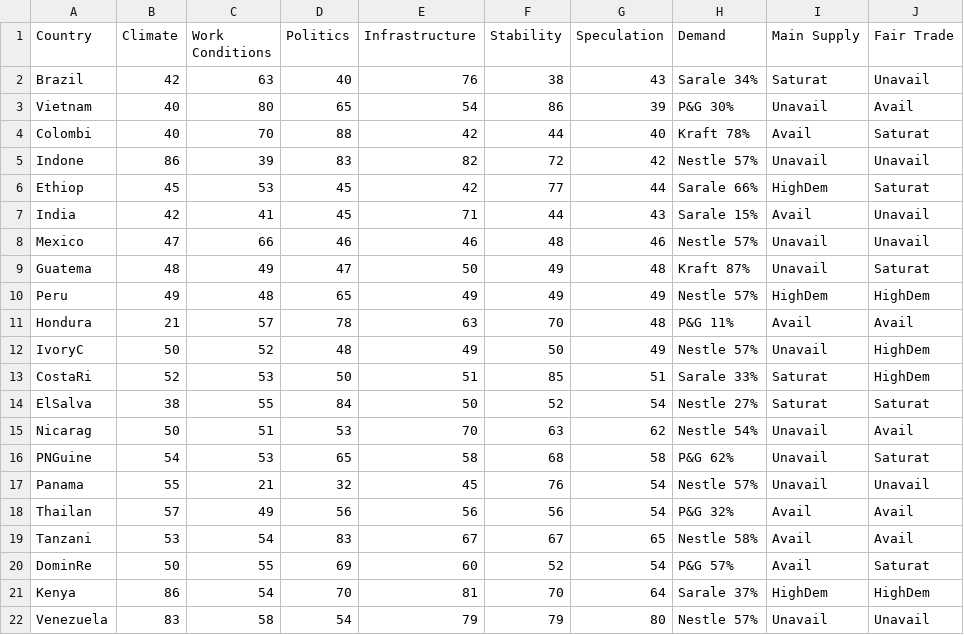
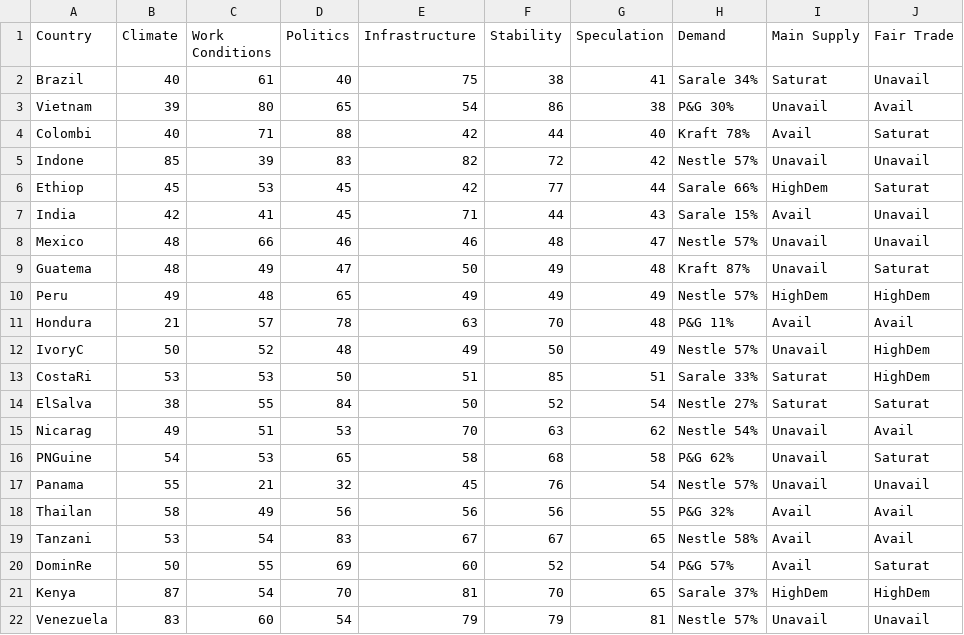
Before and after one commit to digitalWestie/BitBarista, a CSV file: suppliers.csv, drawn as a sheet.

Commit message:
Update suppliers.csv

```diff
--- a/suppliers.csv
+++ b/suppliers.csv
@@ -1,9 +1,9 @@
 Country,Climate,Work Conditions,Politics,Infrastructure,Stability,Speculation,Demand,Main Supply,Fair Trade
-Brazil,42,63,40,76,38,43,Sarale 34%,Saturat,Unavail
-Vietnam,40,80,65,54,86,39,P&G 30%,Unavail,Avail
-Colombi,40,70,88,42,44,40,Kraft 78%,Avail,Saturat
-Indone,86,39,83,82,72,42,Nestle 57%,Unavail,Unavail
+Brazil,40,61,40,75,38,41,Sarale 34%,Saturat,Unavail
+Vietnam,39,80,65,54,86,38,P&G 30%,Unavail,Avail
+Colombi,40,71,88,42,44,40,Kraft 78%,Avail,Saturat
+Indone,85,39,83,82,72,42,Nestle 57%,Unavail,Unavail
 Ethiop,45,53,45,42,77,44,Sarale 66%,HighDem,Saturat
 India,42,41,45,71,44,43,Sarale 15%,Avail,Unavail
-Mexico,47,66,46,46,48,46,Nestle 57%,Unavail,Unavail
+Mexico,48,66,46,46,48,47,Nestle 57%,Unavail,Unavail
 Guatema,48,49,47,50,49,48,Kraft 87%,Unavail,Saturat
@@ -12,11 +12,11 @@ Hondura,21,57,78,63,70,48,P&G 11%,Avail,Avail
 IvoryC,50,52,48,49,50,49,Nestle 57%,Unavail,HighDem
-CostaRi,52,53,50,51,85,51,Sarale 33%,Saturat,HighDem
+CostaRi,53,53,50,51,85,51,Sarale 33%,Saturat,HighDem
 ElSalva,38,55,84,50,52,54,Nestle 27%,Saturat,Saturat
-Nicarag,50,51,53,70,63,62,Nestle 54%,Unavail,Avail
+Nicarag,49,51,53,70,63,62,Nestle 54%,Unavail,Avail
 PNGuine,54,53,65,58,68,58,P&G 62%,Unavail,Saturat
 Panama,55,21,32,45,76,54,Nestle 57%,Unavail,Unavail
-Thailan,57,49,56,56,56,54,P&G 32%,Avail,Avail
+Thailan,58,49,56,56,56,55,P&G 32%,Avail,Avail
 Tanzani,53,54,83,67,67,65,Nestle 58%,Avail,Avail
 DominRe,50,55,69,60,52,54,P&G 57%,Avail,Saturat
-Kenya,86,54,70,81,70,64,Sarale 37%,HighDem,HighDem
-Venezuela,83,58,54,79,79,80,Nestle 57%,Unavail,Unavail
+Kenya,87,54,70,81,70,65,Sarale 37%,HighDem,HighDem
+Venezuela,83,60,54,79,79,81,Nestle 57%,Unavail,Unavail
```
